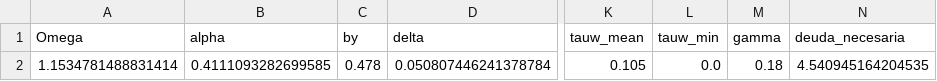
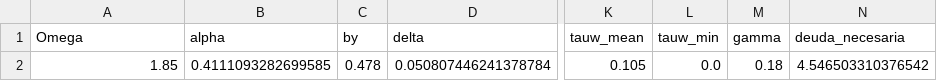
Before and after one commit to milocortes/olg_egtp, a CSV file: src/julia/programas/ch11/prog11_02/calibrados/output/csvs/CRI/DSOLG_probs_OLG_params_CRI.csv, drawn as a sheet; only a part is shown, gaps mark what is left out; the diff names each change by its address in the sheet, - before the commit and + after, or states it on an @@ line.

```diff
--- a/src/julia/programas/ch11/prog11_02/calibrados/output/csvs/CRI/DSOLG_probs_OLG_params_CRI.csv
+++ b/src/julia/programas/ch11/prog11_02/calibrados/output/csvs/CRI/DSOLG_probs_OLG_params_CRI.csv
-A2 (Omega): 1.1534781488831414
+A2 (Omega): 1.85
-N2 (deuda_necesaria): 4.540945164204535
+N2 (deuda_necesaria): 4.546503310376542
```
Also changed, not shown: src/julia/programas/ch11/prog11_02/calibrados/output/csvs/CHL/DSOLG_probs_OLG_params_CHL.csv, src/julia/programas/ch11/prog11_02/experimentos/inputs/experimental_design/datos/DSOLG_CHL_experimental_design.csv, 32 other files.
